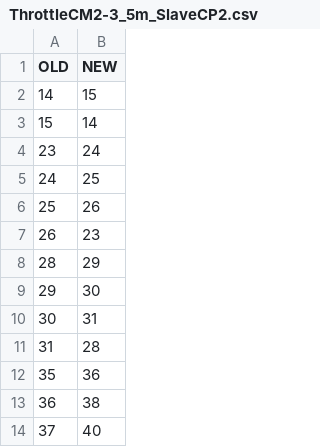
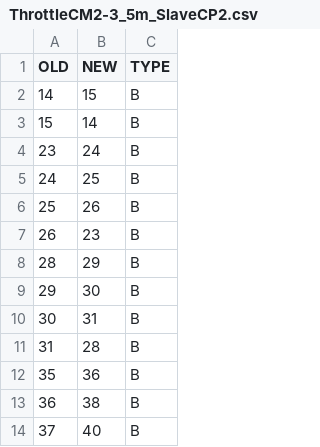
Before and after one commit to Choum28/Virpil-configurator-Alpha-input-translation, a CSV file: Mapping/ThrottleCM2-3_5m_SlaveCP2.csv, drawn as a sheet; only a part is shown; the diff names each change by its address in the sheet, - before the commit and + after, or states it on an @@ line.

Commit message:
Add files via upload
Add type for X4 foundation support

```diff
--- a/Mapping/ThrottleCM2-3_5m_SlaveCP2.csv
+++ b/Mapping/ThrottleCM2-3_5m_SlaveCP2.csv
+column C (TYPE), rows 2-14: all B
```
Also changed, not shown: Mapping/CP2.csv, Mapping/ThrottleCM2-3.csv, 8 other files.
